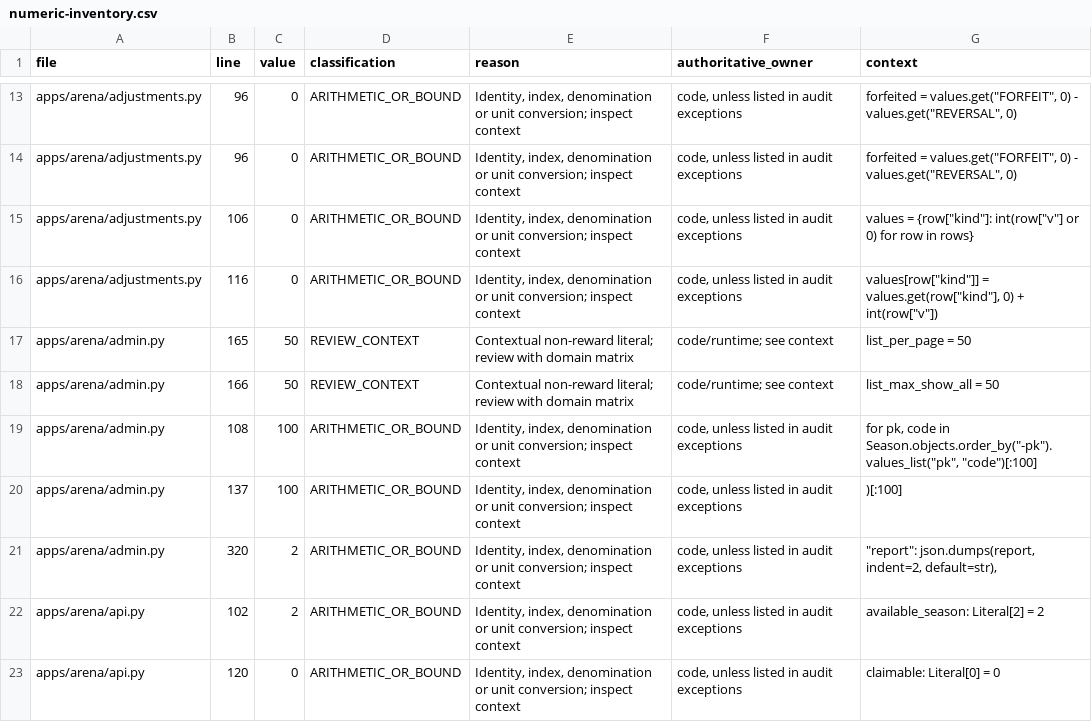
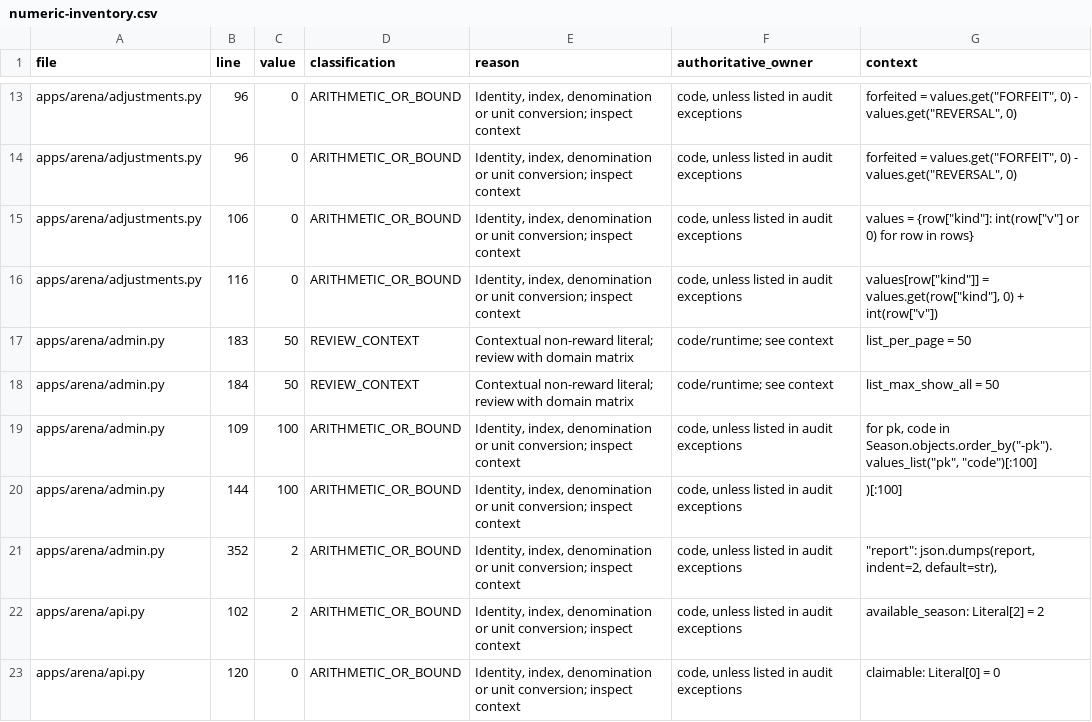
Before and after one commit to hassan-anari/WEDCAL, a CSV file: docs/phase4/numeric-inventory.csv, drawn as a sheet; only a part is shown, gaps mark what is left out.

```diff
--- a/docs/phase4/numeric-inventory.csv
+++ b/docs/phase4/numeric-inventory.csv
@@ -16,7 +16,7 @@ apps/arena/adjustments.py,106,0,ARITHMETIC_OR_BOUND,"Identity, index, denominati
 apps/arena/adjustments.py,116,0,ARITHMETIC_OR_BOUND,"Identity, index, denomination or unit conversion; inspect context","code, unless listed in audit exceptions","values[row[""kind""]] = values.get(row[""kind""], 0) + int(row[""v""])"
-apps/arena/admin.py,165,50,REVIEW_CONTEXT,Contextual non-reward literal; review with domain matrix,code/runtime; see context,list_per_page = 50
-apps/arena/admin.py,166,50,REVIEW_CONTEXT,Contextual non-reward literal; review with domain matrix,code/runtime; see context,list_max_show_all = 50
-apps/arena/admin.py,108,100,ARITHMETIC_OR_BOUND,"Identity, index, denomination or unit conversion; inspect context","code, unless listed in audit exceptions","for pk, code in Season.objects.order_by(""-pk"").values_list(""pk"", ""code"")[:100]"
-apps/arena/admin.py,137,100,ARITHMETIC_OR_BOUND,"Identity, index, denomination or unit conversion; inspect context","code, unless listed in audit exceptions",)[:100]
-apps/arena/admin.py,320,2,ARITHMETIC_OR_BOUND,"Identity, index, denomination or unit conversion; inspect context","code, unless listed in audit exceptions","""report"": json.dumps(report, indent=2, default=str),"
+apps/arena/admin.py,183,50,REVIEW_CONTEXT,Contextual non-reward literal; review with domain matrix,code/runtime; see context,list_per_page = 50
+apps/arena/admin.py,184,50,REVIEW_CONTEXT,Contextual non-reward literal; review with domain matrix,code/runtime; see context,list_max_show_all = 50
+apps/arena/admin.py,109,100,ARITHMETIC_OR_BOUND,"Identity, index, denomination or unit conversion; inspect context","code, unless listed in audit exceptions","for pk, code in Season.objects.order_by(""-pk"").values_list(""pk"", ""code"")[:100]"
+apps/arena/admin.py,144,100,ARITHMETIC_OR_BOUND,"Identity, index, denomination or unit conversion; inspect context","code, unless listed in audit exceptions",)[:100]
+apps/arena/admin.py,352,2,ARITHMETIC_OR_BOUND,"Identity, index, denomination or unit conversion; inspect context","code, unless listed in audit exceptions","""report"": json.dumps(report, indent=2, default=str),"
 apps/arena/api.py,102,2,ARITHMETIC_OR_BOUND,"Identity, index, denomination or unit conversion; inspect context","code, unless listed in audit exceptions",available_season: Literal[2] = 2
```
Also changed, not shown: 3 other files.
